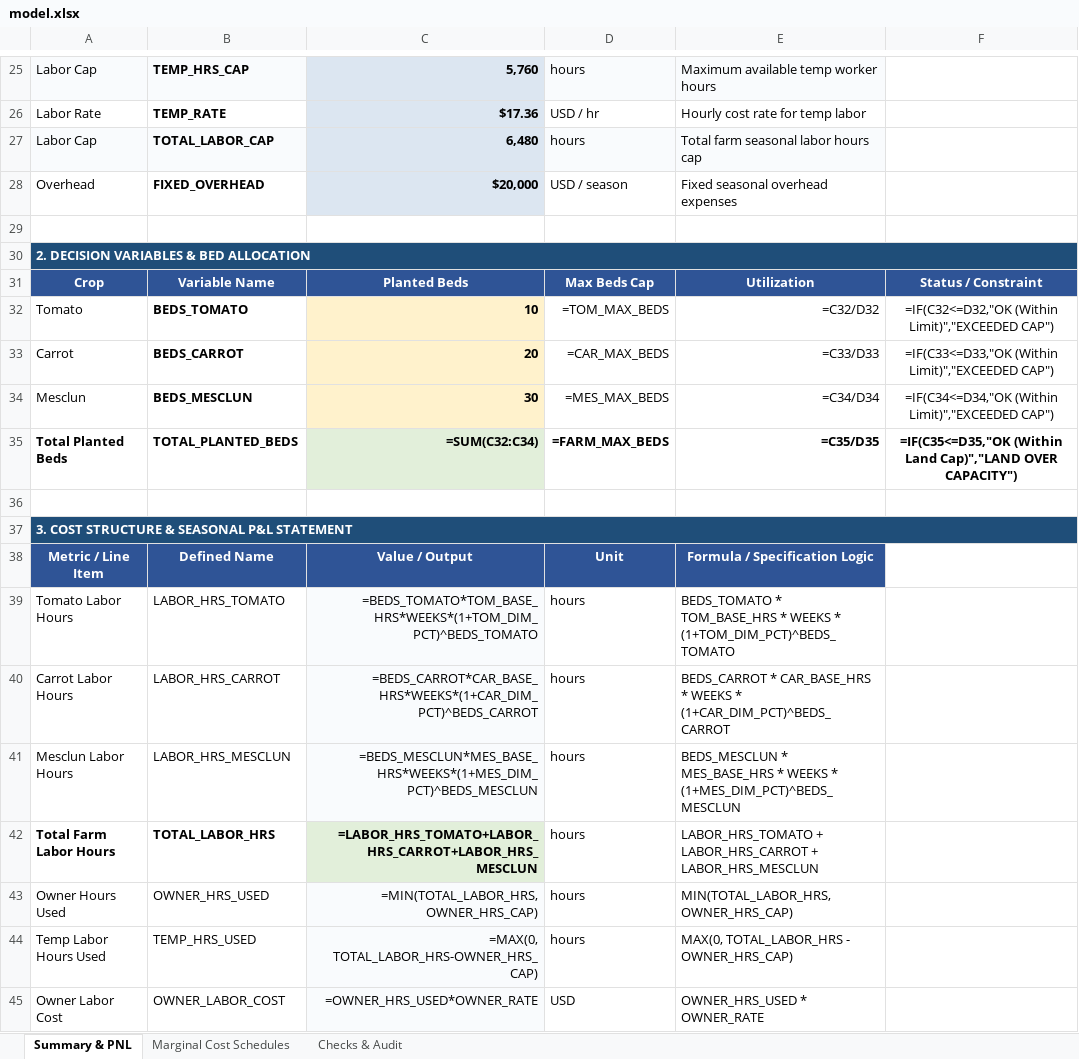
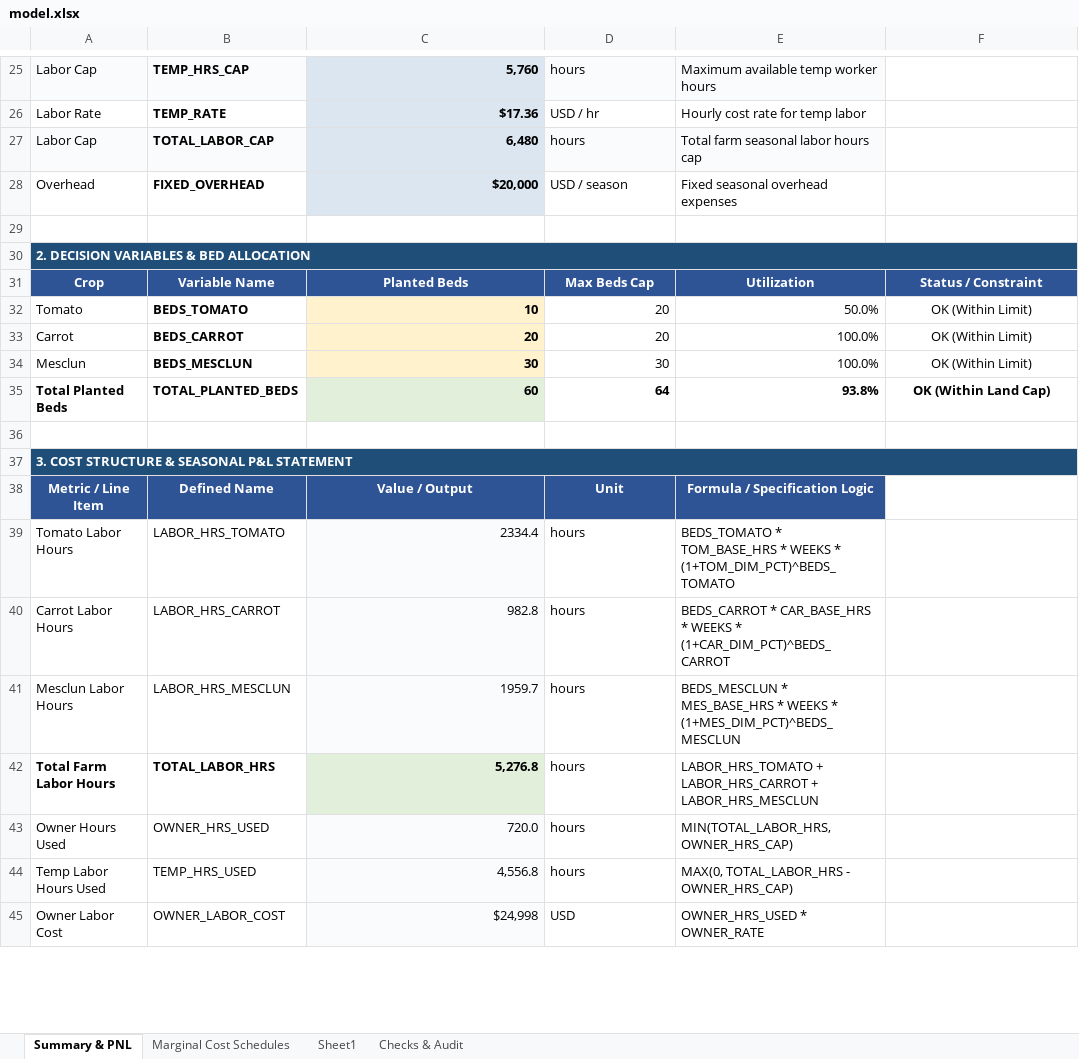
Before and after one commit to Goshi-Yamamoto/Goshi-Yamamoto, an Excel workbook: capabilities/marginal-analysis/model.xlsx, sheet Summary & PNL, drawn as a sheet; only a part is shown, gaps mark what is left out; values as stored, in another font and other column widths than the file's, no borders; formulas without a stored value are shown as written; the diff covers the shown part only; the diff names each change by its address in the sheet, - before the commit and + after, or states it on an @@ line.

```diff
--- a/capabilities/marginal-analysis/model.xlsx (sheet Summary & PNL)
+++ b/capabilities/marginal-analysis/model.xlsx (sheet Summary & PNL)
+sheet tab: Sheet1
-D32: =TOM_MAX_BEDS
+D32: 20
-E32: =C32/D32
+E32: 50.0%
-F32: =IF(C32<=D32,"OK (Within Limit)","EXCEEDED CAP")
+F32: OK (Within Limit)
-D33: =CAR_MAX_BEDS
+D33: 20
-E33: =C33/D33
+E33: 100.0%
-F33: =IF(C33<=D33,"OK (Within Limit)","EXCEEDED CAP")
+F33: OK (Within Limit)
-D34: =MES_MAX_BEDS
+D34: 30
-E34: =C34/D34
+E34: 100.0%
-F34: =IF(C34<=D34,"OK (Within Limit)","EXCEEDED CAP")
+F34: OK (Within Limit)
-C35: =SUM(C32:C34)
+C35: 60
-D35: =FARM_MAX_BEDS
+D35: 64
-E35: =C35/D35
+E35: 93.8%
-F35: =IF(C35<=D35,"OK (Within Land Cap)","LAND OVER CAPACITY")
+F35: OK (Within Land Cap)
-C39: =BEDS_TOMATO*TOM_BASE_HRS*WEEKS*(1+TOM_DIM_PCT)^BEDS_TOMATO
+C39: 2334.4
-C40: =BEDS_CARROT*CAR_BASE_HRS*WEEKS*(1+CAR_DIM_PCT)^BEDS_CARROT
+C40: 982.8
-C41: =BEDS_MESCLUN*MES_BASE_HRS*WEEKS*(1+MES_DIM_PCT)^BEDS_MESCLUN
+C41: 1959.7
-C42: =LABOR_HRS_TOMATO+LABOR_HRS_CARROT+LABOR_HRS_MESCLUN
+C42: 5,276.8
-C43: =MIN(TOTAL_LABOR_HRS, OWNER_HRS_CAP)
+C43: 720.0
-C44: =MAX(0, TOTAL_LABOR_HRS-OWNER_HRS_CAP)
+C44: 4,556.8
-C45: =OWNER_HRS_USED*OWNER_RATE
+C45: $24,998
```
Also changed, not shown: 5 added rows, 5 removed rows and 7 edited cells elsewhere in this sheet, sheet Marginal Cost Schedules, sheet Checks & Audit, charts or pictures.
